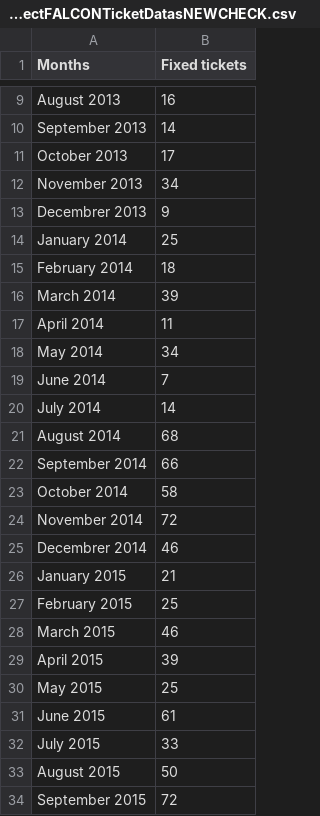
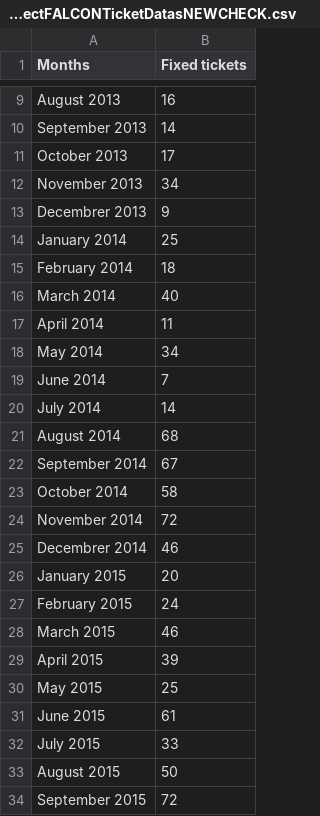
Before and after one commit to IronMatt97/Apache-bugginess-counter, a CSV file: csv/ProjectFALCONTicketDatasNEWCHECK.csv, drawn as a sheet; only a part is shown, gaps mark what is left out.

```diff
--- a/csv/ProjectFALCONTicketDatasNEWCHECK.csv
+++ b/csv/ProjectFALCONTicketDatasNEWCHECK.csv
@@ -15,3 +15,3 @@ January 2014;25
 February 2014;18
-March 2014;39
+March 2014;40
 April 2014;11
@@ -21,3 +21,3 @@ July 2014;14
 August 2014;68
-September 2014;66
+September 2014;67
 October 2014;58
@@ -25,4 +25,4 @@ November 2014;72
 Decembrer 2014;46
-January 2015;21
-February 2015;25
+January 2015;20
+February 2015;24
 March 2015;46
```
Also changed, not shown: 6 other files.
